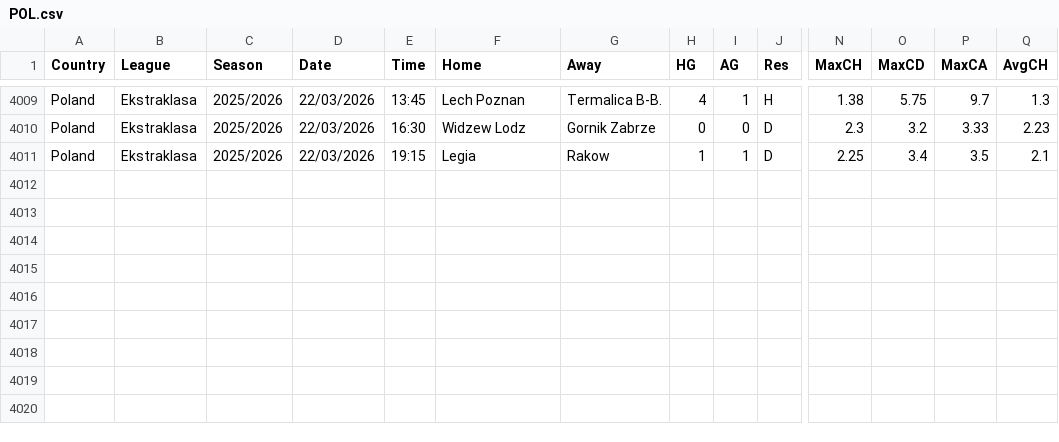
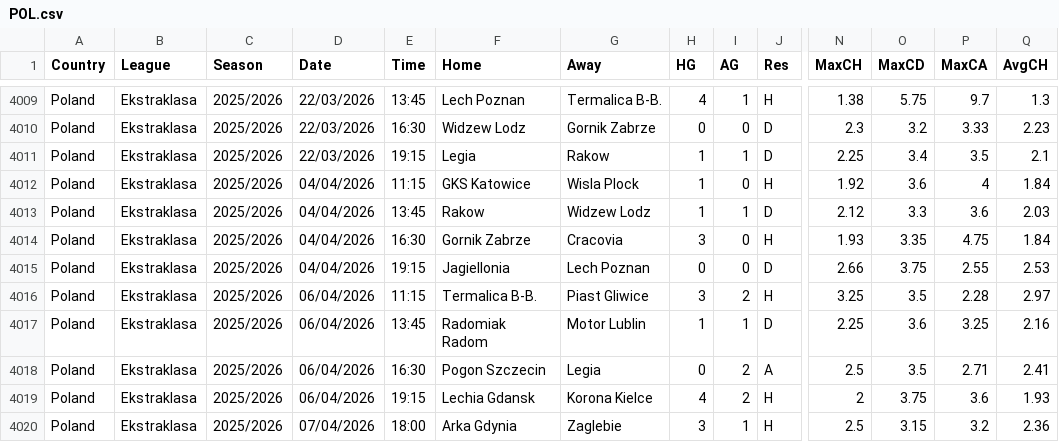
Before and after one commit to majoroka/sportBet-App, a CSV file: public/data/standings/POL.csv, drawn as a sheet; only a part is shown, gaps mark what is left out; rows hold the shown columns only; the diff names each change by its address in the sheet, - before the commit and + after, or states it on an @@ line.

```diff
--- a/public/data/standings/POL.csv
+++ b/public/data/standings/POL.csv
+row 4012: Poland | Ekstraklasa | 2025/2026 | 04/04/2026 | 11:15 | GKS Katowice | Wisla Plock | 1 | 0 | H | 1.92 | 3.6 | 4 | 1.84
+row 4013: Poland | Ekstraklasa | 2025/2026 | 04/04/2026 | 13:45 | Rakow | Widzew Lodz | 1 | 1 | D | 2.12 | 3.3 | 3.6 | 2.03
+row 4014: Poland | Ekstraklasa | 2025/2026 | 04/04/2026 | 16:30 | Gornik Zabrze | Cracovia | 3 | 0 | H | 1.93 | 3.35 | 4.75 | 1.84
+row 4015: Poland | Ekstraklasa | 2025/2026 | 04/04/2026 | 19:15 | Jagiellonia | Lech Poznan | 0 | 0 | D | 2.66 | 3.75 | 2.55 | 2.53
+row 4016: Poland | Ekstraklasa | 2025/2026 | 06/04/2026 | 11:15 | Termalica B-B. | Piast Gliwice | 3 | 2 | H | 3.25 | 3.5 | 2.28 | 2.97
+row 4017: Poland | Ekstraklasa | 2025/2026 | 06/04/2026 | 13:45 | Radomiak Radom | Motor Lublin | 1 | 1 | D | 2.25 | 3.6 | 3.25 | 2.16
+row 4018: Poland | Ekstraklasa | 2025/2026 | 06/04/2026 | 16:30 | Pogon Szczecin | Legia | 0 | 2 | A | 2.5 | 3.5 | 2.71 | 2.41
+row 4019: Poland | Ekstraklasa | 2025/2026 | 06/04/2026 | 19:15 | Lechia Gdansk | Korona Kielce | 4 | 2 | H | 2 | 3.75 | 3.6 | 1.93
+row 4020: Poland | Ekstraklasa | 2025/2026 | 07/04/2026 | 18:00 | Arka Gdynia | Zaglebie | 3 | 1 | H | 2.5 | 3.15 | 3.2 | 2.36
```
Also changed, not shown: public/data/standings/ARG.csv, public/data/standings/BRA.csv, 11 other files.
